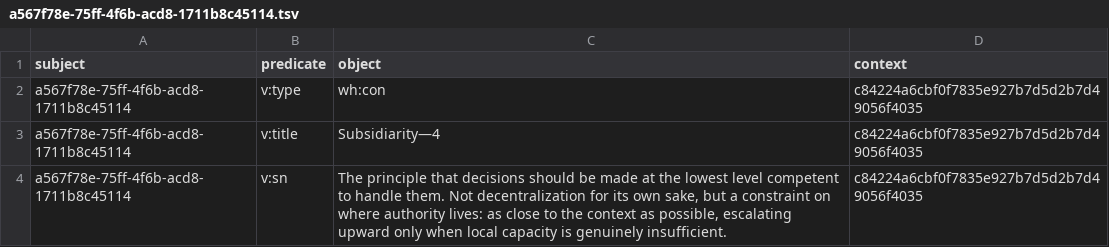
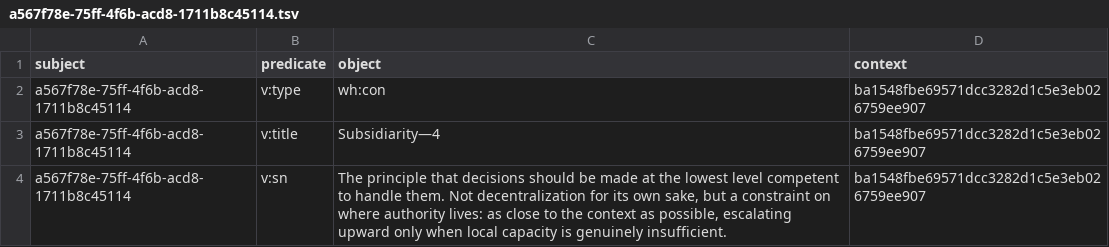
Before and after one commit to chenla/hoard, a TSV file: examples/solvay-1927/.hord/overlays/strata/quads/a567/a567f78e-75ff-4f6b-acd8-1711b8c45114.tsv, drawn as a sheet.

```diff
--- a/examples/solvay-1927/.hord/overlays/strata/quads/a567/a567f78e-75ff-4f6b-acd8-1711b8c45114.tsv
+++ b/examples/solvay-1927/.hord/overlays/strata/quads/a567/a567f78e-75ff-4f6b-acd8-1711b8c45114.tsv
@@ -1,4 +1,4 @@
 subject	predicate	object	context
-a567f78e-75ff-4f6b-acd8-1711b8c45114	v:type	wh:con	c84224a6cbf0f7835e927b7d5d2b7d49056f4035
-a567f78e-75ff-4f6b-acd8-1711b8c45114	v:title	Subsidiarity—4	c84224a6cbf0f7835e927b7d5d2b7d49056f4035
-a567f78e-75ff-4f6b-acd8-1711b8c45114	v:sn	The principle that decisions should be made at the lowest level competent to handle them.  Not decentralization for its own sake, but a constraint on where authority lives: as close to the context as possible, escalating upward only when local capacity is genuinely insufficient.	c84224a6cbf0f7835e927b7d5d2b7d49056f4035
+a567f78e-75ff-4f6b-acd8-1711b8c45114	v:type	wh:con	ba1548fbe69571dcc3282d1c5e3eb026759ee907
+a567f78e-75ff-4f6b-acd8-1711b8c45114	v:title	Subsidiarity—4	ba1548fbe69571dcc3282d1c5e3eb026759ee907
+a567f78e-75ff-4f6b-acd8-1711b8c45114	v:sn	The principle that decisions should be made at the lowest level competent to handle them.  Not decentralization for its own sake, but a constraint on where authority lives: as close to the context as possible, escalating upward only when local capacity is genuinely insufficient.	ba1548fbe69571dcc3282d1c5e3eb026759ee907
```
Also changed, not shown: examples/solvay-1927/.hord/overlays/strata/quads/065d/065ddf9c-bb58-4700-ba9a-4930170baa5e.tsv, examples/solvay-1927/.hord/overlays/strata/quads/9e06/9e068c70-b83b-4214-ae6b-b8bf83c4fd35.tsv, 19 other files.
